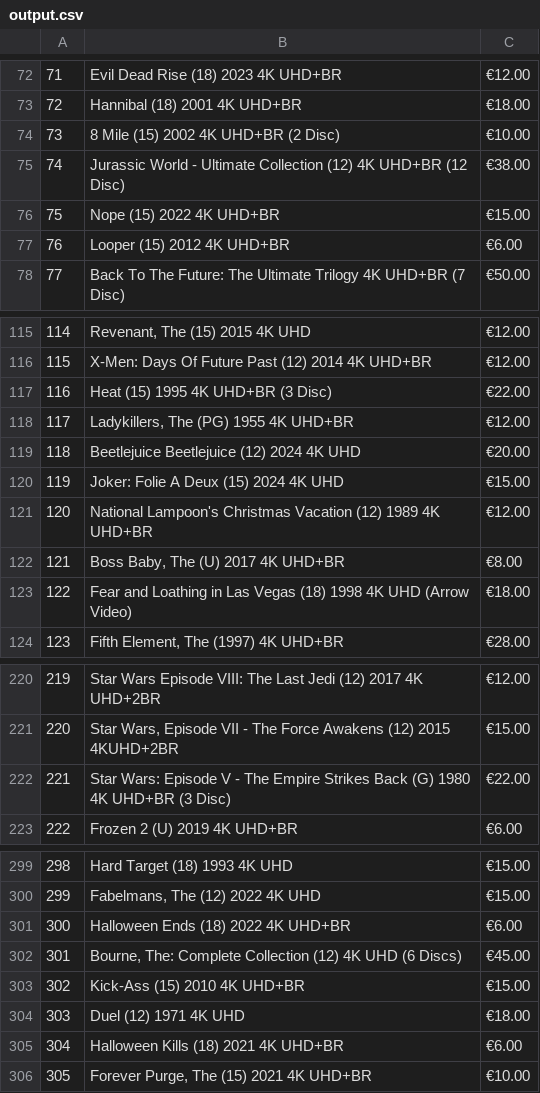
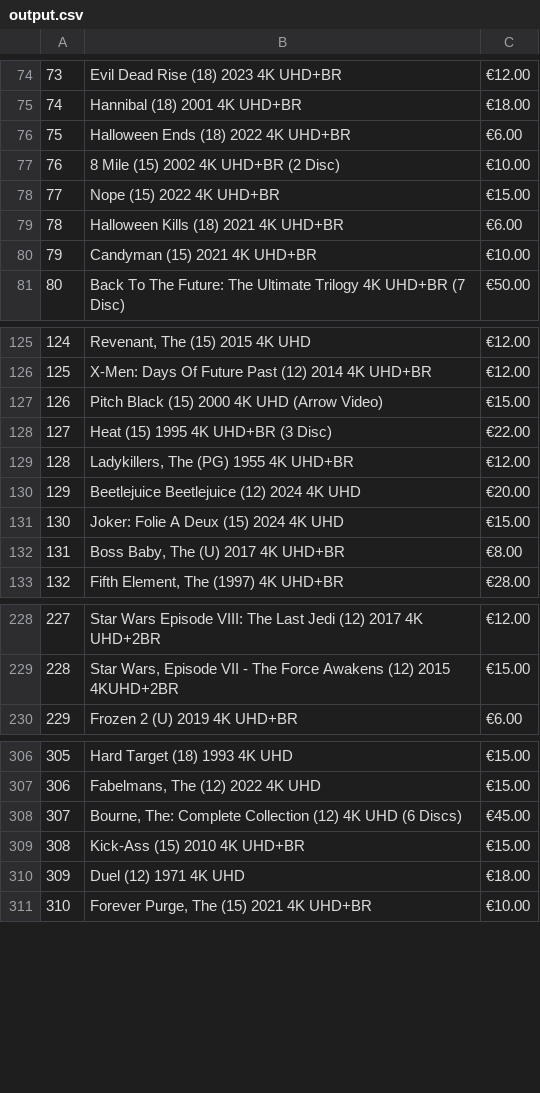
Before and after one commit to DonalGeraghty/CEX_4K_BluRay, a CSV file: output.csv, drawn as a sheet; only a part is shown, gaps mark what is left out; removed rows and columns are numbered as before the commit, all else as after; the diff covers the shown part only; the diff names each change by its address in the sheet, - before the commit and + after, or states it on an @@ line.

```diff
--- a/output.csv
+++ b/output.csv
@@ column A renumbered between rows 3 and 468 @@
@@ row 301 moved to row 76: 75 @@
-row 75: 74 | Jurassic World - Ultimate Collection (12) 4K UHD+BR (12 Disc) | €38.00
-B79: Looper (15) 2012 4K UHD+BR
+B79: Halloween Kills (18) 2021 4K UHD+BR
@@ row 313 moved to row 80: 79 @@
@@ row 471 moved to row 127: 126 @@
@@ row 121 moved to row 387: 386 @@
-row 123: 122 | Fear and Loathing in Las Vegas (18) 1998 4K UHD (Arrow Video) | €18.00
-row 222: 221 | Star Wars: Episode V - The Empire Strikes Back (G) 1980 4K UHD+BR (3 Disc) | €22.00
-row 305: 304 | Halloween Kills (18) 2021 4K UHD+BR | €6.00
```
Also changed, not shown: 2 added rows, 1 removed row and 14 moved rows elsewhere in this file, 5 other files.
